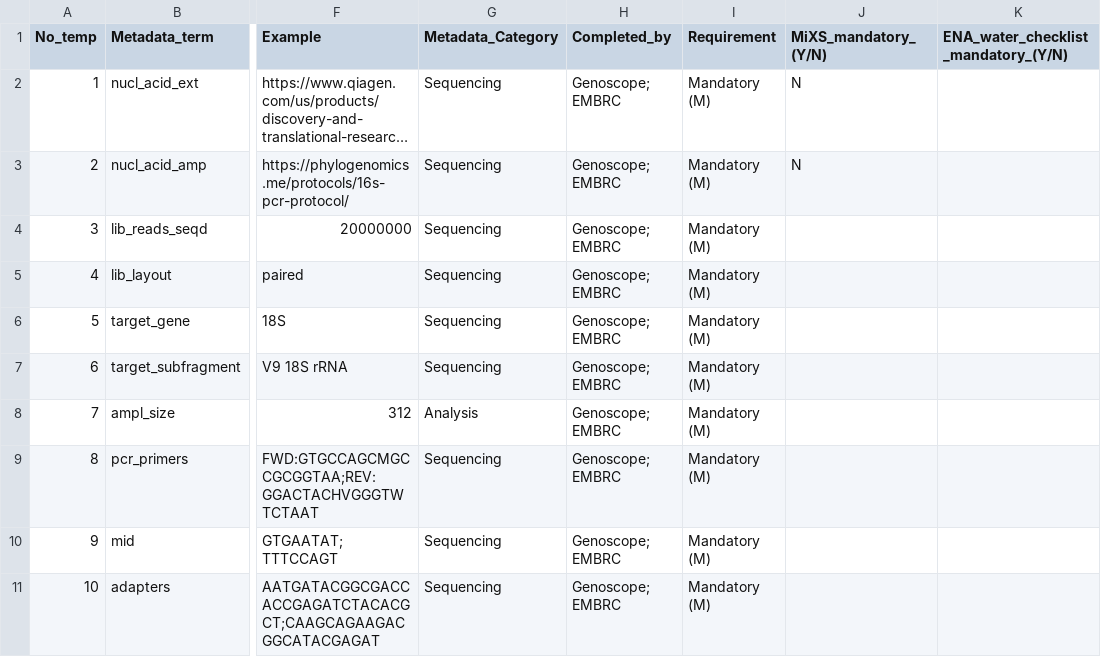
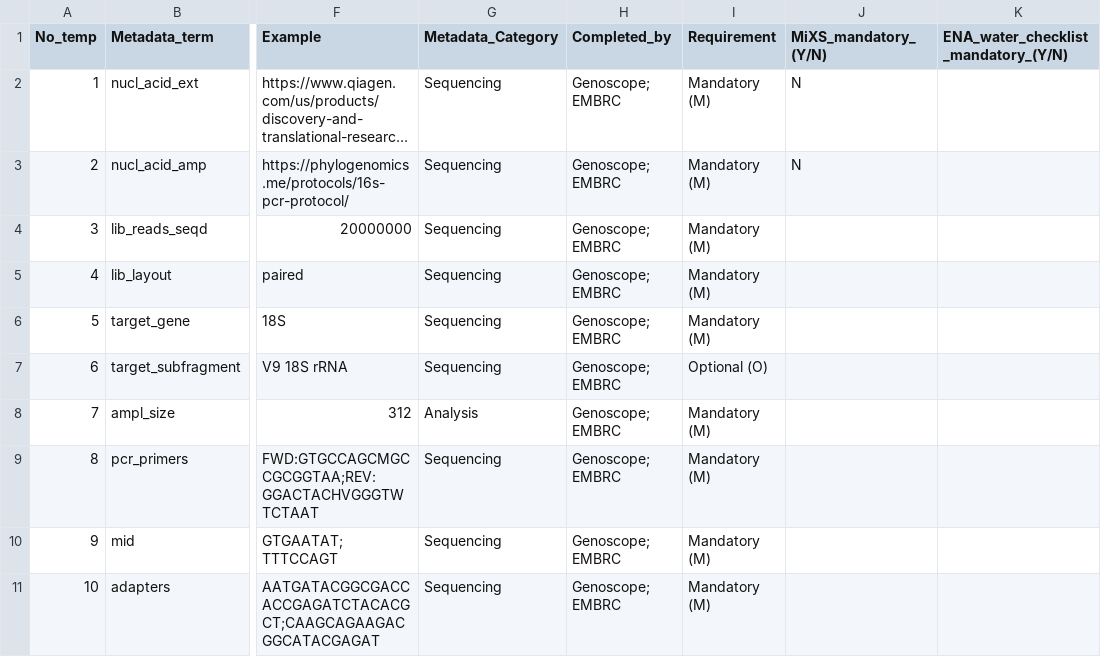
Before and after one commit to emo-bon/sequencing-crate, a CSV file: shipment/batch-001/run-information-batch-001_column-descriptions.csv, drawn as a sheet; only a part is shown, gaps mark what is left out; long unchanged cells end in …; the diff names each change by its address in the sheet, - before the commit and + after, or states it on an @@ line.

Commit message:
update run column descriptions
relevant to https://github.com/emo-bon/sequencing-crate/issues/8

```diff
--- a/shipment/batch-001/run-information-batch-001_column-descriptions.csv
+++ b/shipment/batch-001/run-information-batch-001_column-descriptions.csv
-I7 (Requirement): Mandatory (M)
+I7 (Requirement): Optional (O)
```
Also changed, not shown: shipment/batch-002/run-information-batch-002_column-descriptions.csv.
